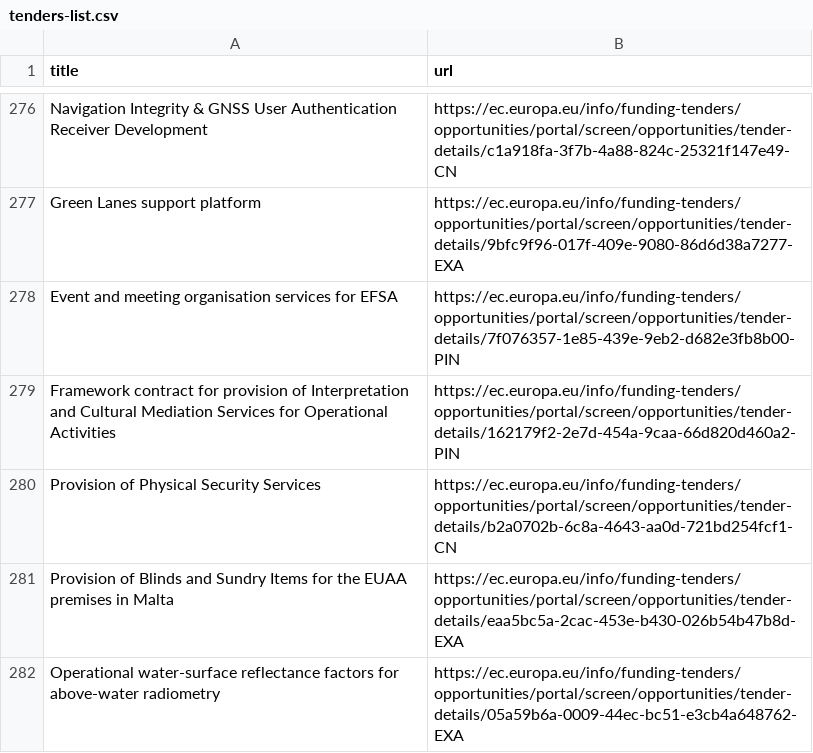
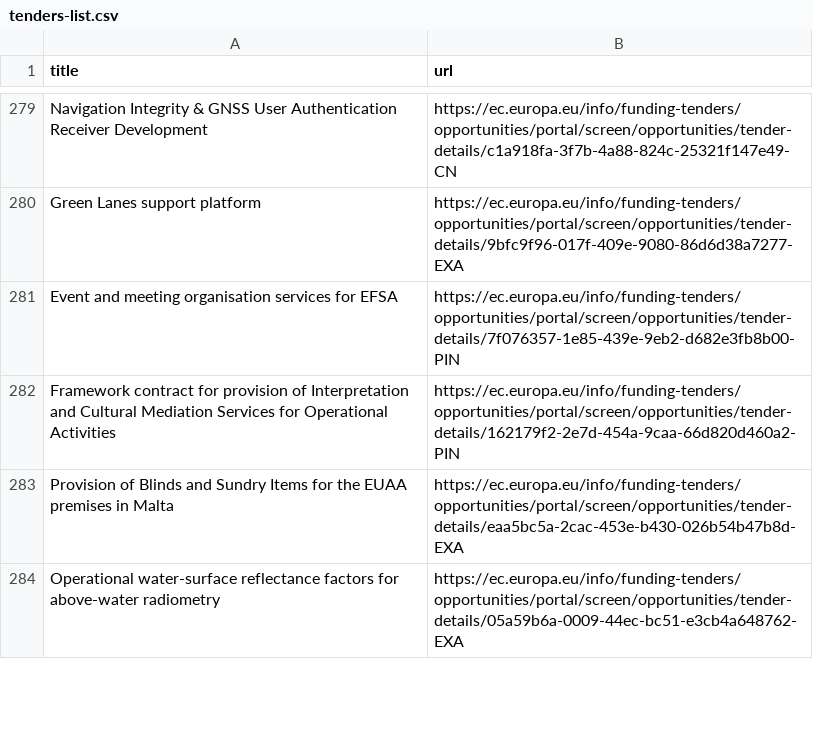
Before and after one commit to Lobal-coder/eufundsscraper, a CSV file: docs/tenders-list.csv, drawn as a sheet; only a part is shown, gaps mark what is left out; removed rows and columns are numbered as before the commit, all else as after; the diff covers the shown part only; the diff names each change by its address in the sheet, - before the commit and + after, or states it on an @@ line.

```diff
--- a/docs/tenders-list.csv
+++ b/docs/tenders-list.csv
-row 280: Provision of Physical Security Services | https://ec.europa.eu/info/funding-tenders/opportunities/portal/screen/opportunities/tender-details/b2a0702b-6c8a-4643-aa0d-721bd254fcf1-CN
```
Also changed, not shown: 7 added rows, 5 removed rows and 8 moved rows elsewhere in this file, docs/funding-list.csv, docs/funding_enriched.csv, 6 other files.
